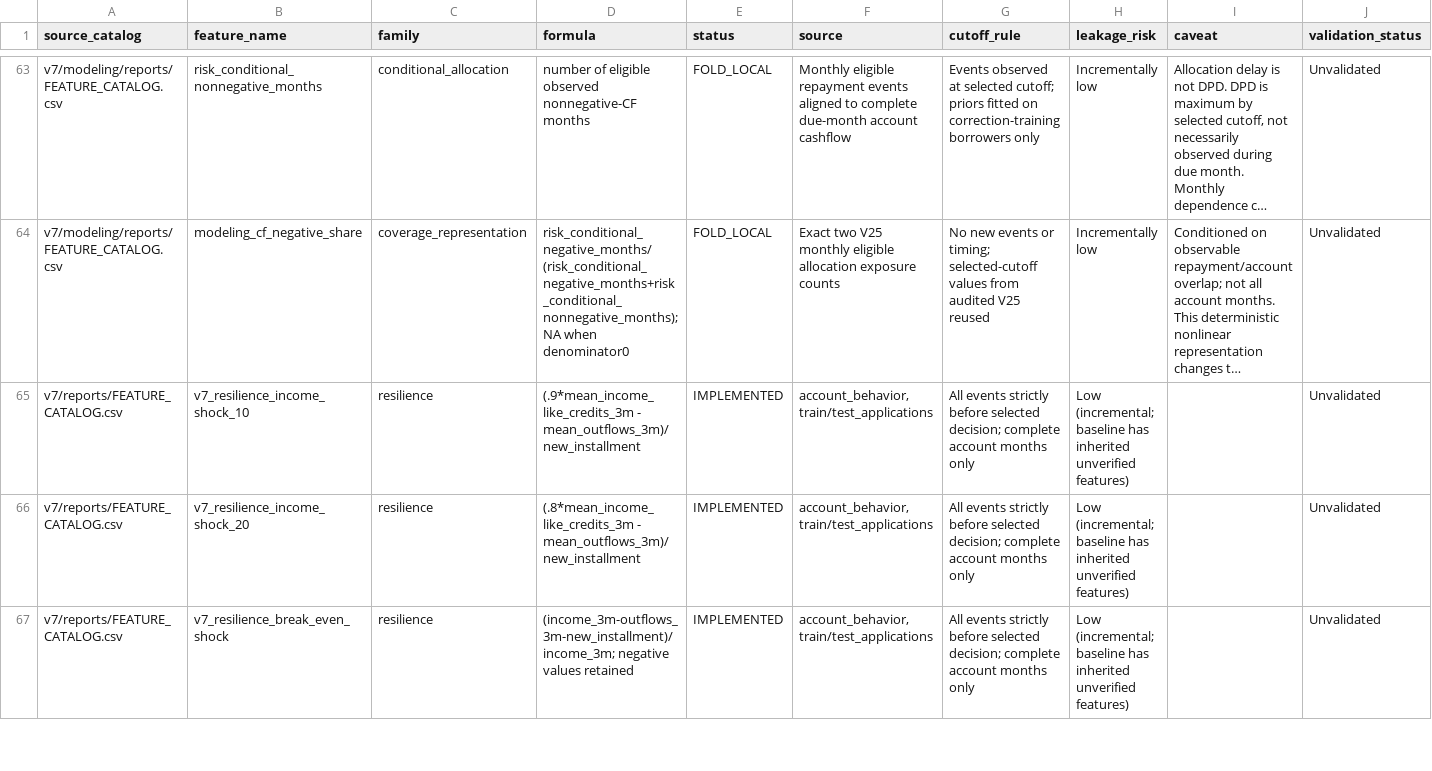
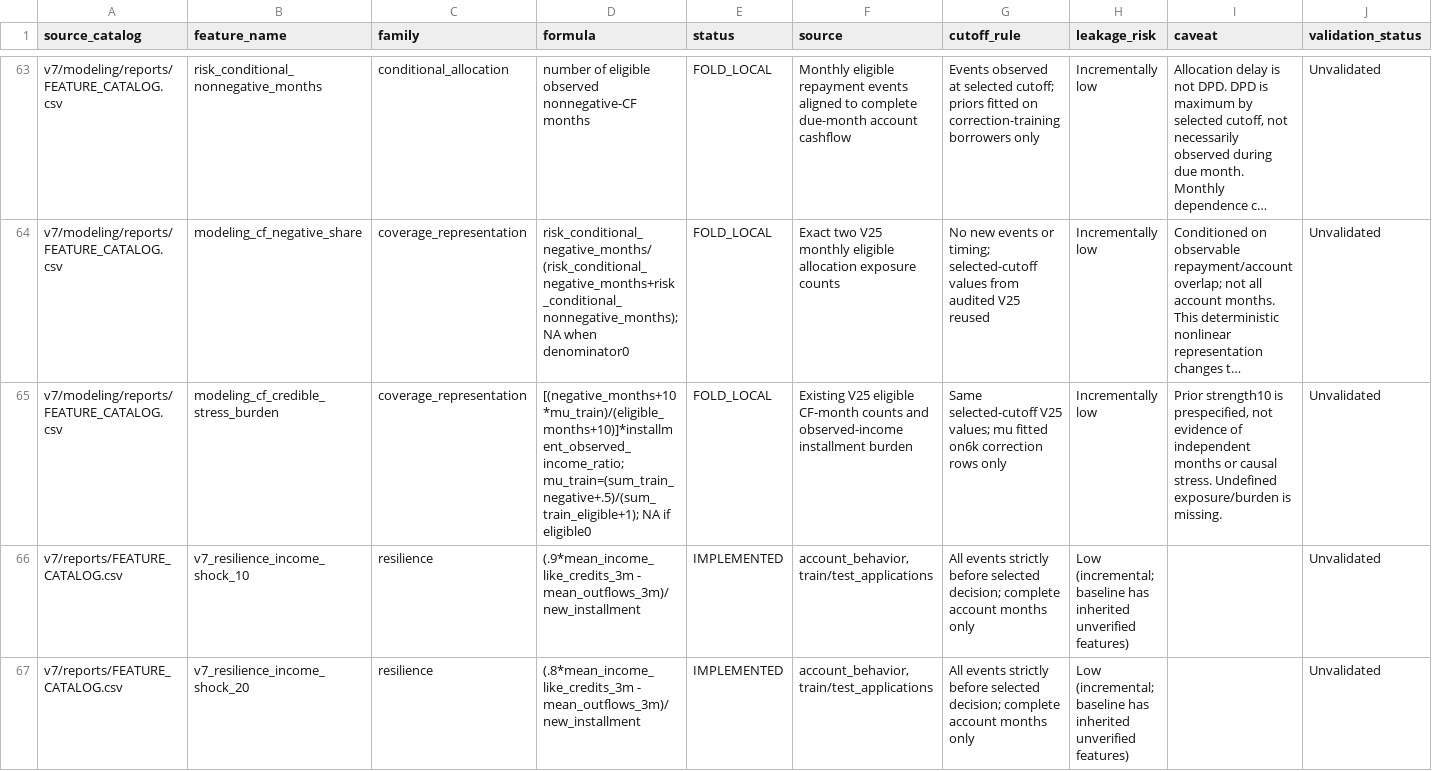
Before and after one commit to TaqiyudinMiftah/Logika, a CSV file: insight/adit/v25_research/FEATURE_CATALOG.csv, drawn as a sheet; only a part is shown, gaps mark what is left out; the shorter side is filled out with more unchanged rows; long unchanged cells end in …; rows hold the shown columns only; the diff names each change by its address in the sheet, - before the commit and + after, or states it on an @@ line.

Commit message:
Record V165 and held-out error analysis against V25
Pooled KS0.5300942276, AUC0.8470775795; deltaKS-0.0001904324 against fixed V25. Preserve negative results, five-fold checks, paired uncertainty, formula, source and separately hashed submission. Keep V25 as public incumbent; no hidden-test score is claimed.

Check shared main before and after preparation; publish only the adit research namespace.

```diff
--- a/insight/adit/v25_research/FEATURE_CATALOG.csv
+++ b/insight/adit/v25_research/FEATURE_CATALOG.csv
+row 65: v7/modeling/reports/FEATURE_CATALOG.csv | modeling_cf_credible_stress_burden | coverage_representation | [(negative_months+10*mu_train)/(eligible_months+10)]*installment_observed_income_ratio; mu_train=(sum_train_negative+.5)/(sum_train_eligible+1); NA if eligible0 | FOLD_LOCAL | Existing V25 eligible CF-month counts and observed-income installment burden | Same selected-cutoff V25 values; mu fitted on6k correction rows only | Incrementally low | Prior strength10 is prespecified, not evidence of independent months or causal stress. Undefined exposure/burden is missing. | Unvalidated
```
Also changed, not shown: insight/adit/v25_research/EXPERIMENTS.csv, insight/adit/v25_research/v7/modeling/reports/MODELING_EXPERIMENTS.csv, 16 other files.
